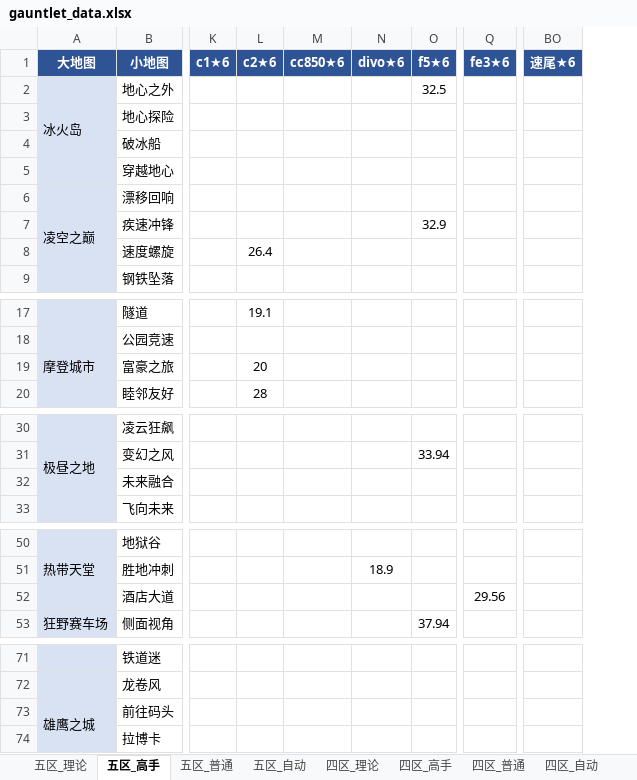
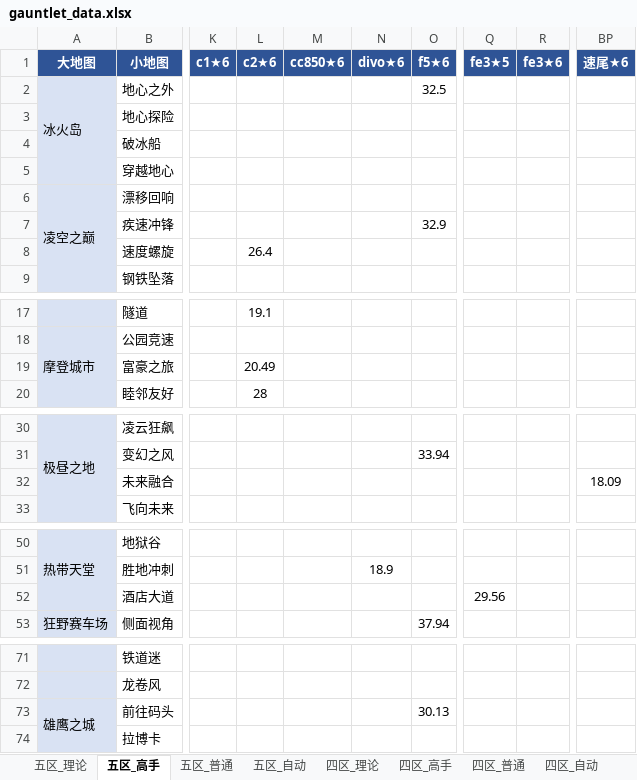
Before and after one commit to Testiphi/MutualExclusionAllocator, an Excel workbook: gauntlet_data.xlsx, sheet 五区_高手, drawn as a sheet; only a part is shown, gaps mark what is left out; values as stored, in another font and other column widths than the file's, no borders; addresses are those after the commit; the diff names each change by its address in the sheet, - before the commit and + after, or states it on an @@ line.

```diff
--- a/gauntlet_data.xlsx (sheet 五区_高手)
+++ b/gauntlet_data.xlsx (sheet 五区_高手)
+column Q (fe3★5), row 52: 29.56
-L19 (c2★6): 20
+L19 (c2★6): 20.49
-BP32 (速尾★6): (empty)
+BP32 (速尾★6): 18.09
-R52 (fe3★6): 29.56
+R52 (fe3★6): (empty)
-O73 (f5★6): (empty)
+O73 (f5★6): 30.13
```
Also changed, not shown: 1 other file.
